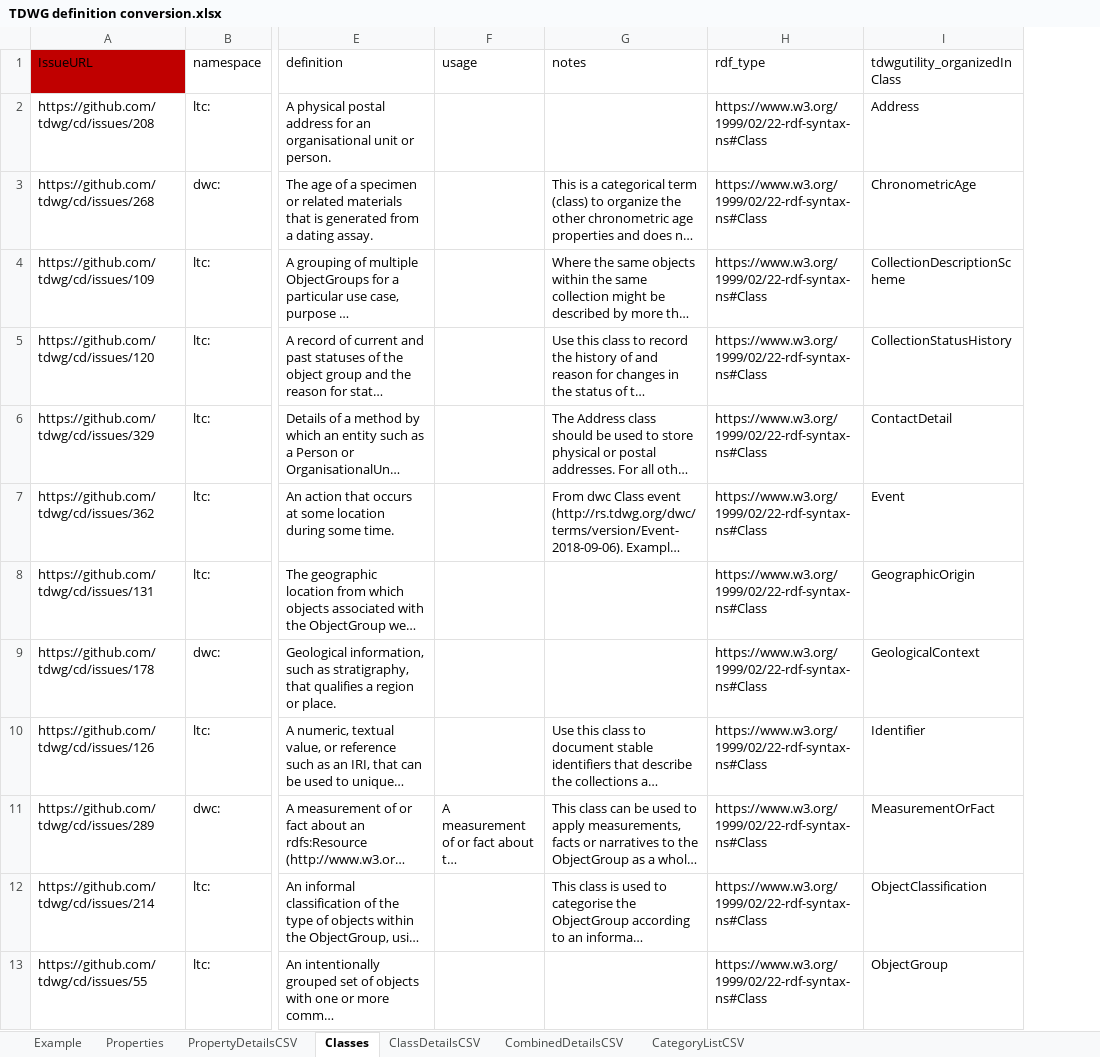
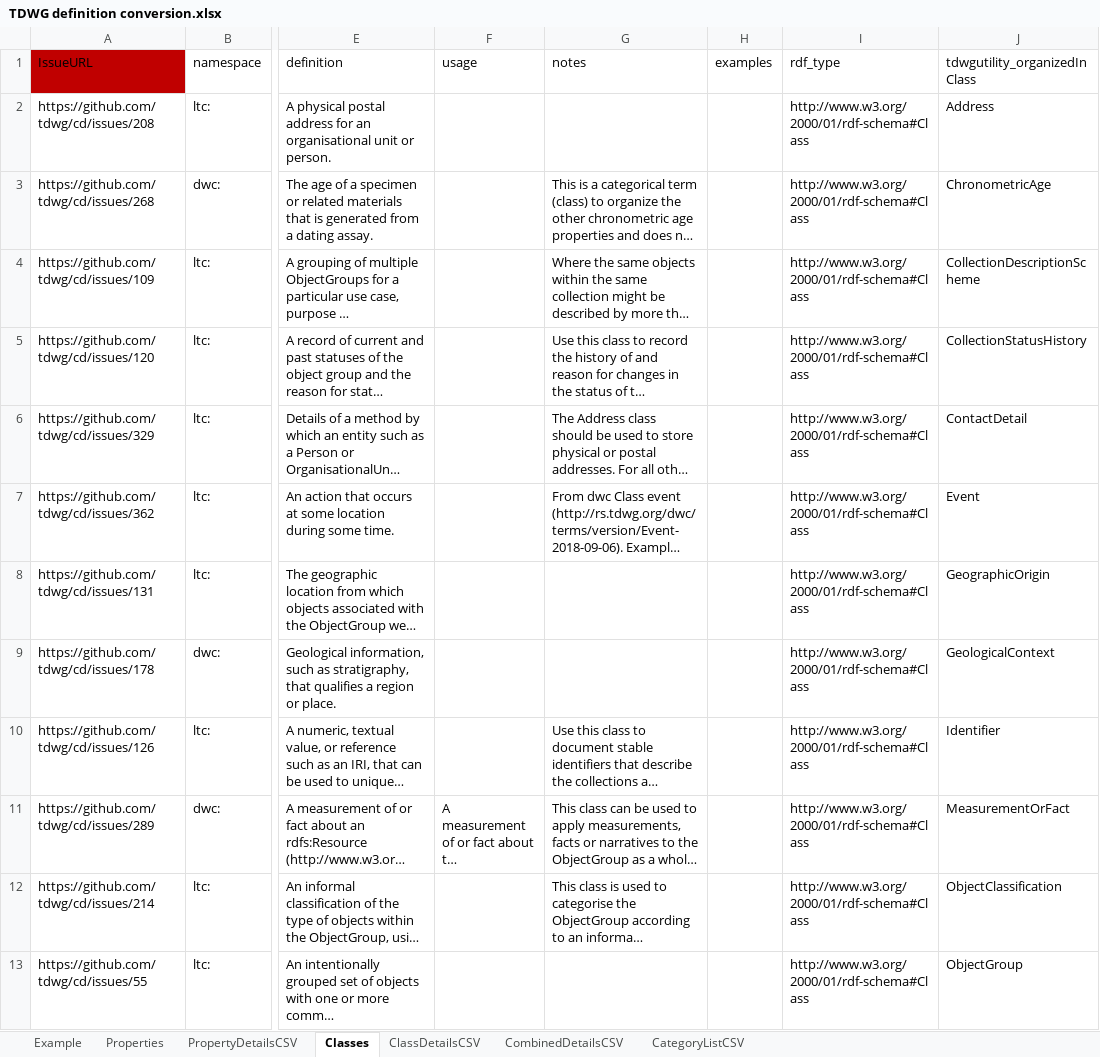
Before and after one commit to tdwg/cd, an Excel workbook: tools/TDWG definition conversion.xlsx, sheet Classes, drawn as a sheet; only a part is shown, gaps mark what is left out; long unchanged cells end in …; values as stored, in another font and other column widths than the file's, no borders; table styles not drawn; addresses are those after the commit; the diff covers the shown part only; the diff names each change by its address in the sheet, - before the commit and + after, or states it on an @@ line.

```diff
--- a/tools/TDWG definition conversion.xlsx (sheet Classes)
+++ b/tools/TDWG definition conversion.xlsx (sheet Classes)
+column H (examples), empty
-I2:I13 (rdf_type): https://www.w3.org/1999/02/22-rdf-syntax-ns#Class
+I2:I13 (rdf_type): http://www.w3.org/2000/01/rdf-schema#Class
```
Also changed, not shown: 11 edited cells elsewhere in this sheet, sheet CombinedDetailsCSV, sheet Properties, sheet PropertyDetailsCSV, sheet ClassDetailsCSV, tools/TDWG CD standard report.xlsx, 1 other file.
